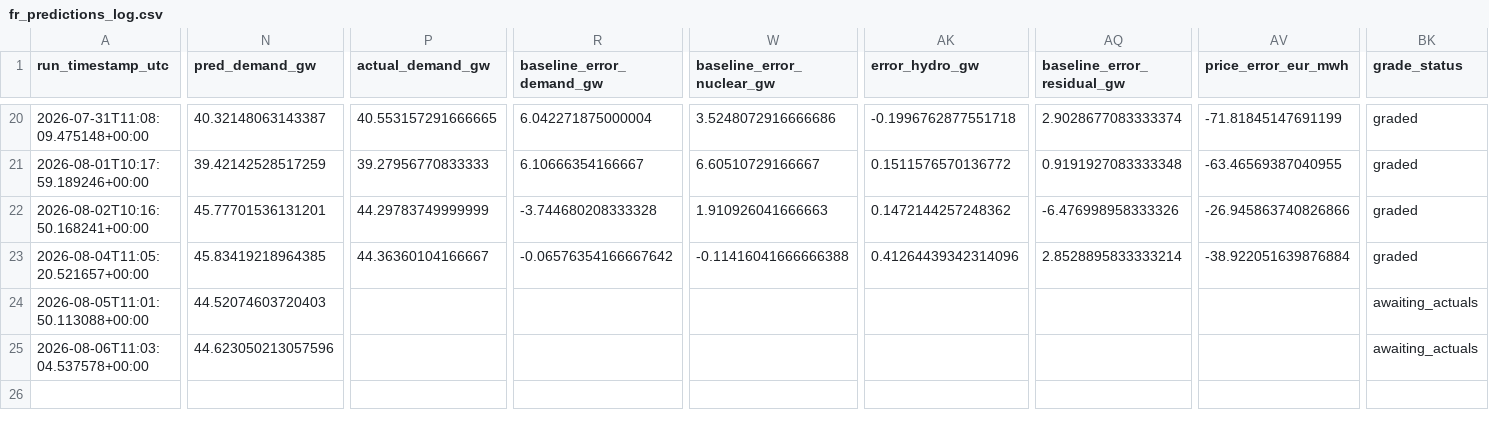
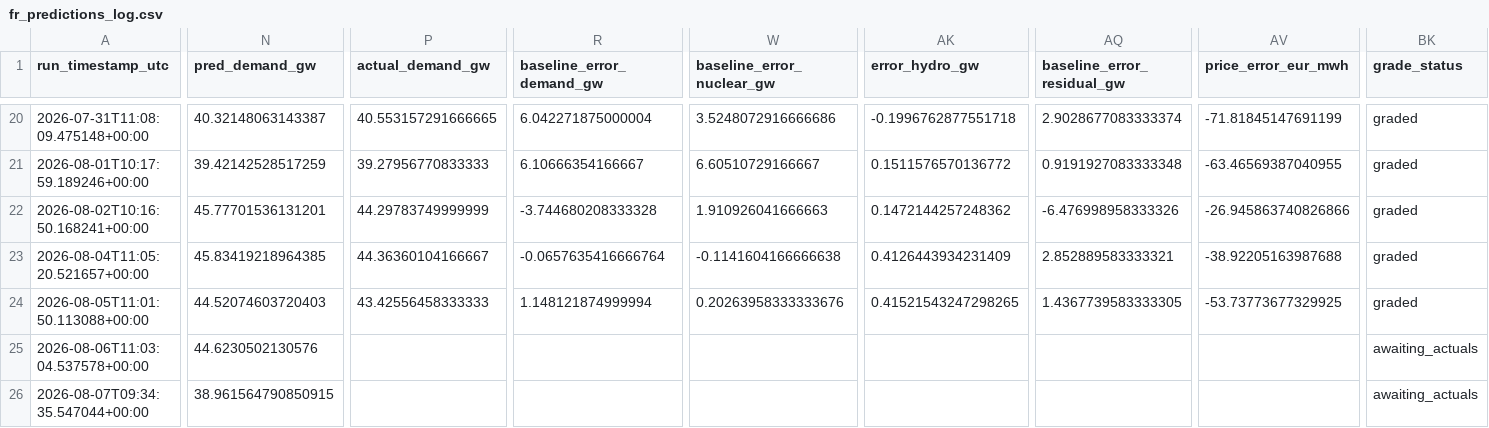
Before and after one commit to Evanssdas/France-Power-Market-Platform, a CSV file: fr_predictions_log.csv, drawn as a sheet; only a part is shown, gaps mark what is left out; rows hold the shown columns only; the diff covers the shown part only; the diff names each change by its address in the sheet, - before the commit and + after, or states it on an @@ line.

```diff
--- a/fr_predictions_log.csv
+++ b/fr_predictions_log.csv
-R23 (baseline_error_demand_gw): -0.06576354166667642
+R23 (baseline_error_demand_gw): -0.0657635416666764
-W23 (baseline_error_nuclear_gw): -0.11416041666666388
+W23 (baseline_error_nuclear_gw): -0.1141604166666638
-AK23 (error_hydro_gw): 0.41264439342314096
+AK23 (error_hydro_gw): 0.4126443934231409
-AQ23 (baseline_error_residual_gw): 2.8528895833333214
+AQ23 (baseline_error_residual_gw): 2.852889583333321
-AV23 (price_error_eur_mwh): -38.922051639876884
+AV23 (price_error_eur_mwh): -38.92205163987688
-P24 (actual_demand_gw): (empty)
+P24 (actual_demand_gw): 43.42556458333333
-R24 (baseline_error_demand_gw): (empty)
+R24 (baseline_error_demand_gw): 1.148121874999994
-W24 (baseline_error_nuclear_gw): (empty)
+W24 (baseline_error_nuclear_gw): 0.20263958333333676
-AK24 (error_hydro_gw): (empty)
+AK24 (error_hydro_gw): 0.41521543247298265
-AQ24 (baseline_error_residual_gw): (empty)
+AQ24 (baseline_error_residual_gw): 1.4367739583333305
-AV24 (price_error_eur_mwh): (empty)
+AV24 (price_error_eur_mwh): -53.73773677329925
-BK24 (grade_status): awaiting_actuals
+BK24 (grade_status): graded
-N25 (pred_demand_gw): 44.623050213057596
+N25 (pred_demand_gw): 44.6230502130576
+row 26: 2026-08-07T09:34:35.547044+00:00 | 38.961564790850915 |  |  |  |  |  |  | awaiting_actuals
```
Also changed, not shown: 18 edited cells elsewhere in this file, 2 other files.
